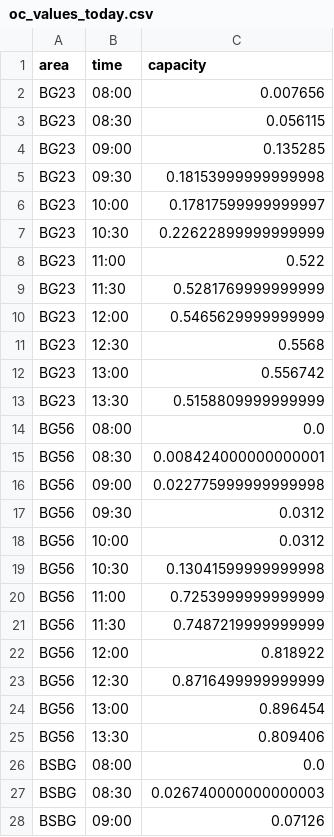
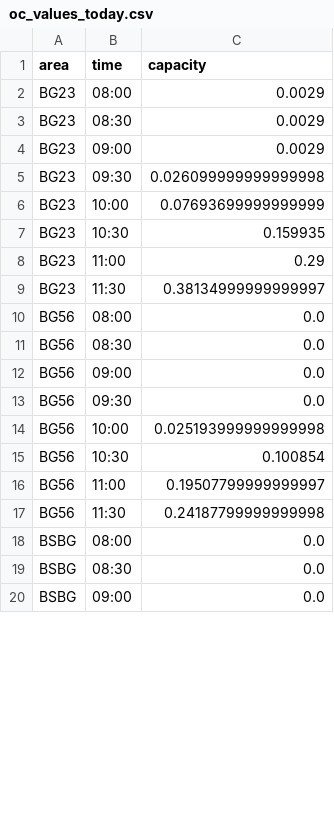
Before and after one commit to QS-SQ/UNI.KN-Bib-Auslastung, a CSV file: docs/temp/oc_values_today.csv, drawn as a sheet; only a part is shown; the diff covers the shown part only.

```diff
--- a/docs/temp/oc_values_today.csv
+++ b/docs/temp/oc_values_today.csv
@@ -1,28 +1,20 @@
 area,time,capacity
-BG23,08:00,0.007656
-BG23,08:30,0.056115
-BG23,09:00,0.135285
-BG23,09:30,0.18153999999999998
-BG23,10:00,0.17817599999999997
-BG23,10:30,0.22622899999999999
-BG23,11:00,0.522
-BG23,11:30,0.5281769999999999
-BG23,12:00,0.5465629999999999
-BG23,12:30,0.5568
-BG23,13:00,0.556742
-BG23,13:30,0.5158809999999999
+BG23,08:00,0.0029
+BG23,08:30,0.0029
+BG23,09:00,0.0029
+BG23,09:30,0.026099999999999998
+BG23,10:00,0.07693699999999999
+BG23,10:30,0.159935
+BG23,11:00,0.29
+BG23,11:30,0.38134999999999997
 BG56,08:00,0.0
-BG56,08:30,0.008424000000000001
-BG56,09:00,0.022775999999999998
-BG56,09:30,0.0312
-BG56,10:00,0.0312
-BG56,10:30,0.13041599999999998
-BG56,11:00,0.7253999999999999
-BG56,11:30,0.7487219999999999
-BG56,12:00,0.818922
-BG56,12:30,0.8716499999999999
-BG56,13:00,0.896454
-BG56,13:30,0.809406
+BG56,08:30,0.0
+BG56,09:00,0.0
+BG56,09:30,0.0
+BG56,10:00,0.025193999999999998
+BG56,10:30,0.100854
+BG56,11:00,0.19507799999999997
+BG56,11:30,0.24187799999999998
 BSBG,08:00,0.0
-BSBG,08:30,0.026740000000000003
-BSBG,09:00,0.07126
+BSBG,08:30,0.0
+BSBG,09:00,0.0
```
Also changed, not shown: 28 removed rows and 52 edited cells elsewhere in this file, docs/temp/oc_values_lw.csv, 2 other files.
